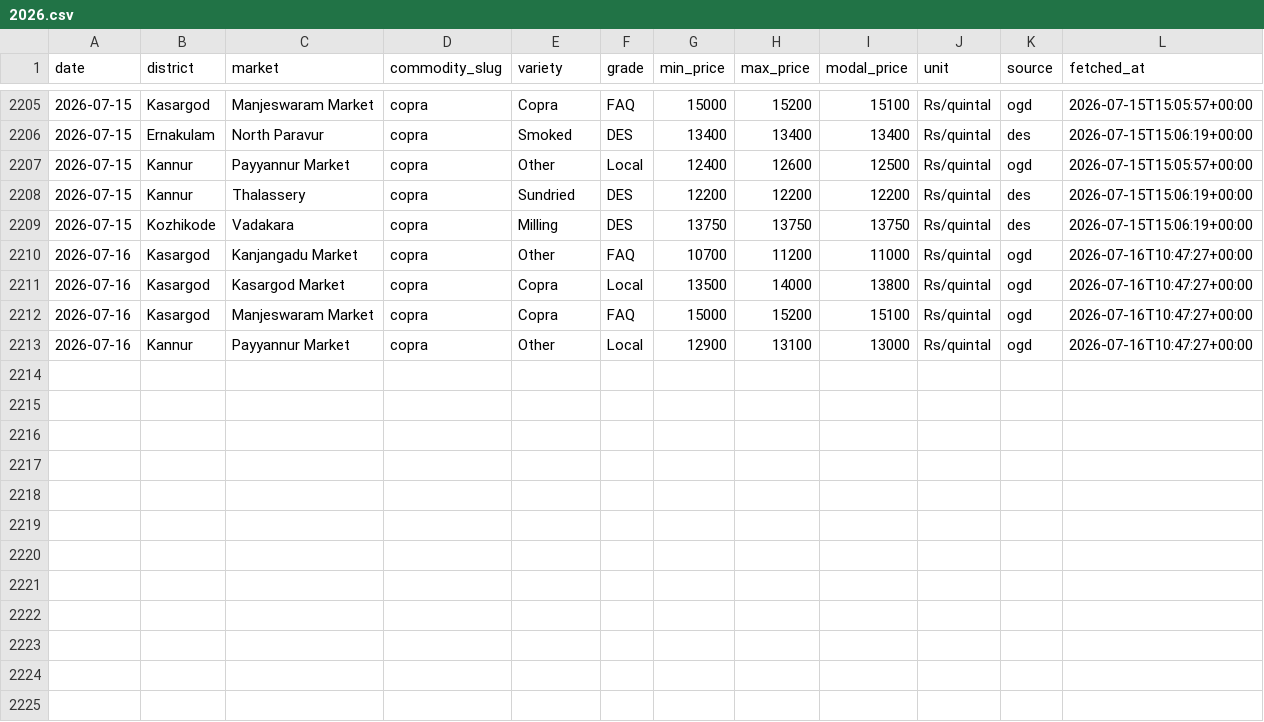
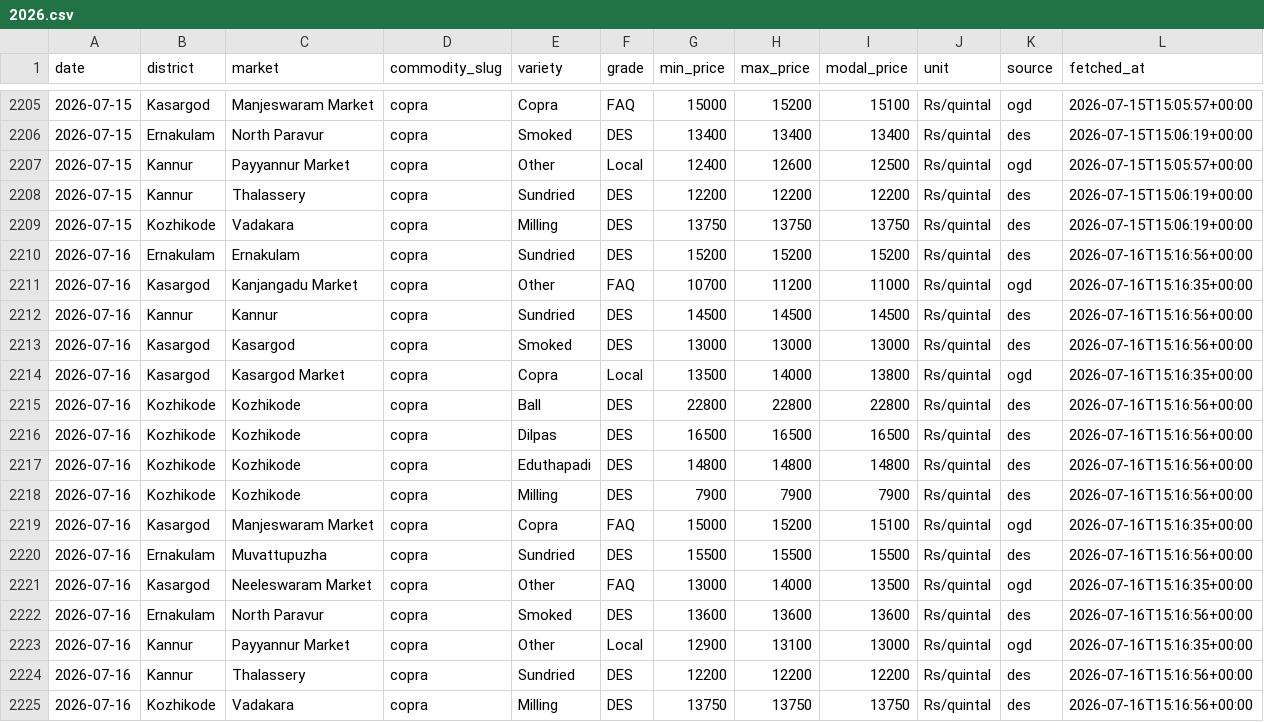
Before and after one commit to achuthpv/malabar-mandi-prices, a CSV file: data/prices/copra/2026.csv, drawn as a sheet; only a part is shown, gaps mark what is left out.

```diff
--- a/data/prices/copra/2026.csv
+++ b/data/prices/copra/2026.csv
@@ -2209,5 +2209,17 @@ date,district,market,commodity_slug,variety,grade,min_price,max_price,modal_pric
 2026-07-15,Kozhikode,Vadakara,copra,Milling,DES,13750,13750,13750,Rs/quintal,des,2026-07-15T15:06:19+00:00
-2026-07-16,Kasargod,Kanjangadu Market,copra,Other,FAQ,10700,11200,11000,Rs/quintal,ogd,2026-07-16T10:47:27+00:00
-2026-07-16,Kasargod,Kasargod Market,copra,Copra,Local,13500,14000,13800,Rs/quintal,ogd,2026-07-16T10:47:27+00:00
-2026-07-16,Kasargod,Manjeswaram Market,copra,Copra,FAQ,15000,15200,15100,Rs/quintal,ogd,2026-07-16T10:47:27+00:00
-2026-07-16,Kannur,Payyannur Market,copra,Other,Local,12900,13100,13000,Rs/quintal,ogd,2026-07-16T10:47:27+00:00
+2026-07-16,Ernakulam,Ernakulam,copra,Sundried,DES,15200,15200,15200,Rs/quintal,des,2026-07-16T15:16:56+00:00
+2026-07-16,Kasargod,Kanjangadu Market,copra,Other,FAQ,10700,11200,11000,Rs/quintal,ogd,2026-07-16T15:16:35+00:00
+2026-07-16,Kannur,Kannur,copra,Sundried,DES,14500,14500,14500,Rs/quintal,des,2026-07-16T15:16:56+00:00
+2026-07-16,Kasargod,Kasargod,copra,Smoked,DES,13000,13000,13000,Rs/quintal,des,2026-07-16T15:16:56+00:00
+2026-07-16,Kasargod,Kasargod Market,copra,Copra,Local,13500,14000,13800,Rs/quintal,ogd,2026-07-16T15:16:35+00:00
+2026-07-16,Kozhikode,Kozhikode,copra,Ball,DES,22800,22800,22800,Rs/quintal,des,2026-07-16T15:16:56+00:00
+2026-07-16,Kozhikode,Kozhikode,copra,Dilpas,DES,16500,16500,16500,Rs/quintal,des,2026-07-16T15:16:56+00:00
+2026-07-16,Kozhikode,Kozhikode,copra,Eduthapadi,DES,14800,14800,14800,Rs/quintal,des,2026-07-16T15:16:56+00:00
+2026-07-16,Kozhikode,Kozhikode,copra,Milling,DES,7900,7900,7900,Rs/quintal,des,2026-07-16T15:16:56+00:00
+2026-07-16,Kasargod,Manjeswaram Market,copra,Copra,FAQ,15000,15200,15100,Rs/quintal,ogd,2026-07-16T15:16:35+00:00
+2026-07-16,Ernakulam,Muvattupuzha,copra,Sundried,DES,15500,15500,15500,Rs/quintal,des,2026-07-16T15:16:56+00:00
+2026-07-16,Kasargod,Neeleswaram Market,copra,Other,FAQ,13000,14000,13500,Rs/quintal,ogd,2026-07-16T15:16:35+00:00
+2026-07-16,Ernakulam,North Paravur,copra,Smoked,DES,13600,13600,13600,Rs/quintal,des,2026-07-16T15:16:56+00:00
+2026-07-16,Kannur,Payyannur Market,copra,Other,Local,12900,13100,13000,Rs/quintal,ogd,2026-07-16T15:16:35+00:00
+2026-07-16,Kannur,Thalassery,copra,Sundried,DES,12200,12200,12200,Rs/quintal,des,2026-07-16T15:16:56+00:00
+2026-07-16,Kozhikode,Vadakara,copra,Milling,DES,13750,13750,13750,Rs/quintal,des,2026-07-16T15:16:56+00:00
```
Also changed, not shown: data/news/arecanut.csv, data/prices/arecanut/2026.csv, 7 other files.
